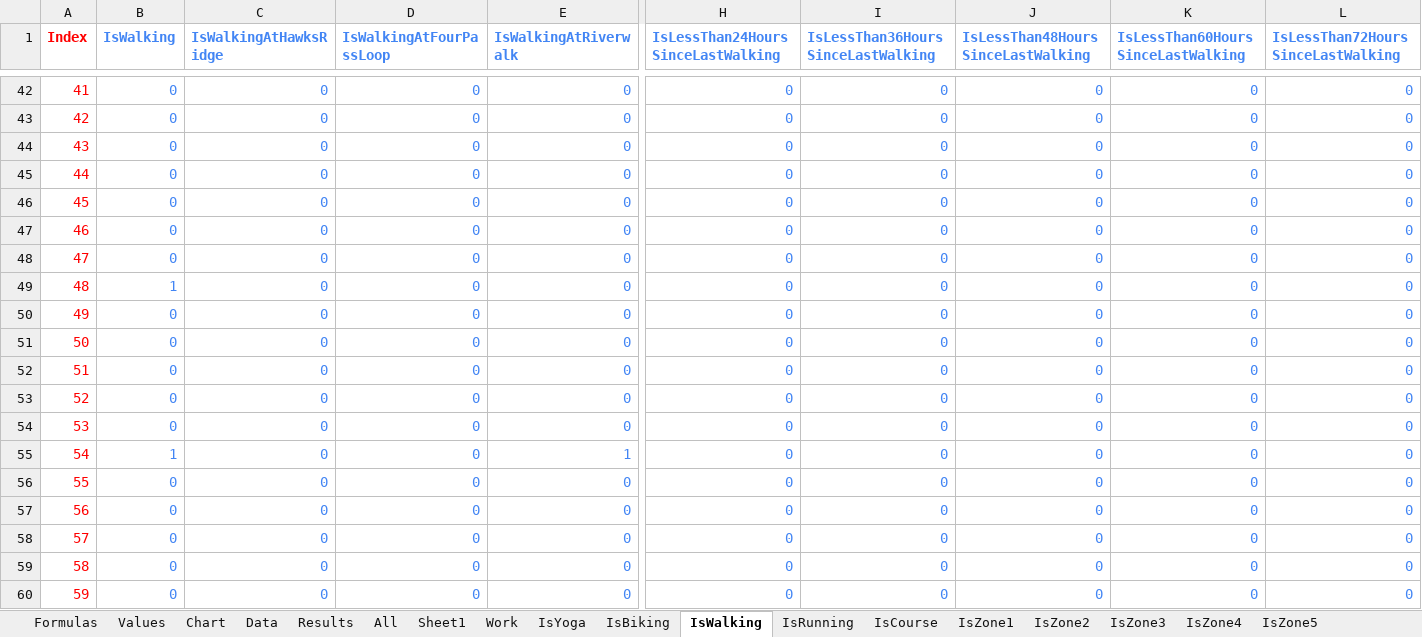
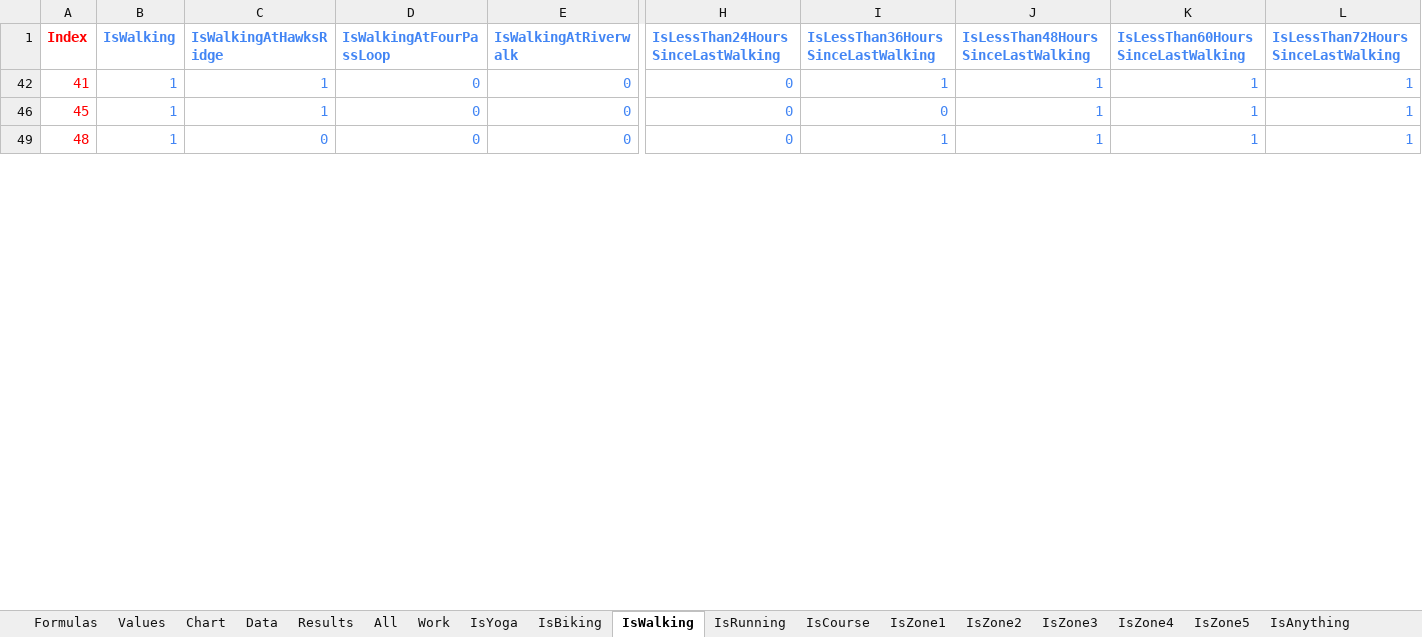
Before and after one commit to jburer/HRExercise, an Excel workbook: HR Exercise Training.xlsx, sheet IsWalking, drawn as a sheet; only a part is shown, gaps mark what is left out; values as stored, in another font and other column widths than the file's, no borders; rows hold the shown columns only; the diff covers the shown part only; the diff names each change by its address in the sheet, - before the commit and + after, or states it on an @@ line.

```diff
--- a/HR Exercise Training.xlsx (sheet IsWalking)
+++ b/HR Exercise Training.xlsx (sheet IsWalking)
-sheet tab: Sheet1
-B42 (IsWalking): 0
+B42 (IsWalking): 1
-C42 (IsWalkingAtHawksRidge): 0
+C42 (IsWalkingAtHawksRidge): 1
-I42: 0
+I42: 1
-J42: 0
+J42: 1
-K42: 0
+K42: 1
-L42: 0
+L42: 1
@@ row 43 hidden: 42 | 0 | 0 | 0 | 0 | 0 | 0 | 0 | 0 | 0 @@
@@ row 44 hidden: 43 | 0 | 0 | 0 | 0 | 0 | 0 | 0 | 0 | 0 @@
@@ row 45 hidden: 44 | 0 | 0 | 0 | 0 | 0 | 0 | 0 | 0 | 0 @@
-B46 (IsWalking): 0
+B46 (IsWalking): 1
-C46 (IsWalkingAtHawksRidge): 0
+C46 (IsWalkingAtHawksRidge): 1
-J46: 0
+J46: 1
-K46: 0
+K46: 1
-L46: 0
+L46: 1
@@ row 47 hidden: 46 | 0 | 0 | 0 | 0 | 0 | 0 | 0 | 0 | 0 @@
@@ row 48 hidden: 47 | 0 | 0 | 0 | 0 | 0 | 0 | 0 | 0 | 0 @@
-I49: 0
+I49: 1
-J49: 0
+J49: 1
-K49: 0
+K49: 1
-L49: 0
+L49: 1
@@ row 50 hidden: 49 | 0 | 0 | 0 | 0 | 0 | 0 | 0 | 0 | 0 @@
@@ row 51 hidden: 50 | 0 | 0 | 0 | 0 | 0 | 0 | 0 | 0 | 0 @@
@@ row 52 hidden: 51 | 0 | 0 | 0 | 0 | 0 | 0 | 0 | 0 | 0 @@
@@ row 53 hidden: 52 | 0 | 0 | 0 | 0 | 0 | 0 | 0 | 0 | 0 @@
@@ row 54 hidden: 53 | 0 | 0 | 0 | 0 | 0 | 0 | 0 | 0 | 0 @@
@@ row 55 hidden: 54 | 1 | 0 | 0 | 1 | 0 | 0 | 0 | 0 | 0 @@
@@ row 56 hidden: 55 | 0 | 0 | 0 | 0 | 0 | 0 | 0 | 0 | 0 @@
@@ row 57 hidden: 56 | 0 | 0 | 0 | 0 | 0 | 0 | 0 | 0 | 0 @@
@@ row 58 hidden: 57 | 0 | 0 | 0 | 0 | 0 | 0 | 0 | 0 | 0 @@
@@ row 59 hidden: 58 | 0 | 0 | 0 | 0 | 0 | 0 | 0 | 0 | 0 @@
-row 60: 59 | 0 | 0 | 0 | 0 | 0 | 0 | 0 | 0 | 0
```
Also changed, not shown: 8 removed rows, 119 hidden or unhidden rows and 21 edited cells elsewhere in this sheet, sheet All, sheet IsAnything, sheet Work, sheet Data, sheet Results, sheet Values, 9 more sheets, formulas that keep their value, hidden cells, charts or pictures, 19 other files.
